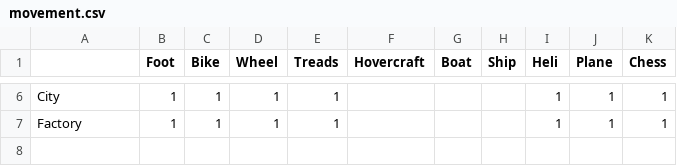
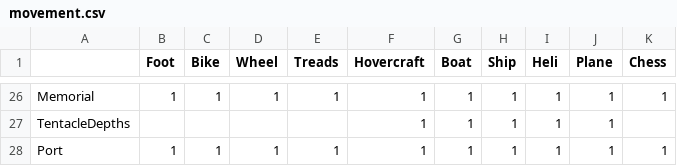
Before and after one commit to stratecide/tbs-core, a CSV file: configs/default_test/movement.csv, drawn as a sheet; only a part is shown, gaps mark what is left out; addresses are those after the commit; the diff covers the shown part only; the diff names each change by its address in the sheet, - before the commit and + after, or states it on an @@ line.

```diff
--- a/configs/default_test/movement.csv
+++ b/configs/default_test/movement.csv
-A26: City
+A26: Memorial
-F26 (Hovercraft): (empty)
+F26 (Hovercraft): 1
-G26 (Boat): (empty)
+G26 (Boat): 1
-H26 (Ship): (empty)
+H26 (Ship): 1
+row 27: TentacleDepths |  |  |  |  | 1 | 1 | 1 | 1 | 1
-A28: Factory
+A28: Port
-F28 (Hovercraft): (empty)
+F28 (Hovercraft): 1
-G28 (Boat): (empty)
+G28 (Boat): 1
-H28 (Ship): (empty)
+H28 (Ship): 1
```
Also changed, not shown: 20 added rows and 2 moved rows elsewhere in this file, configs/default_test/terrain.csv, configs/default_test/terrain_defense.csv, 13 other files.
